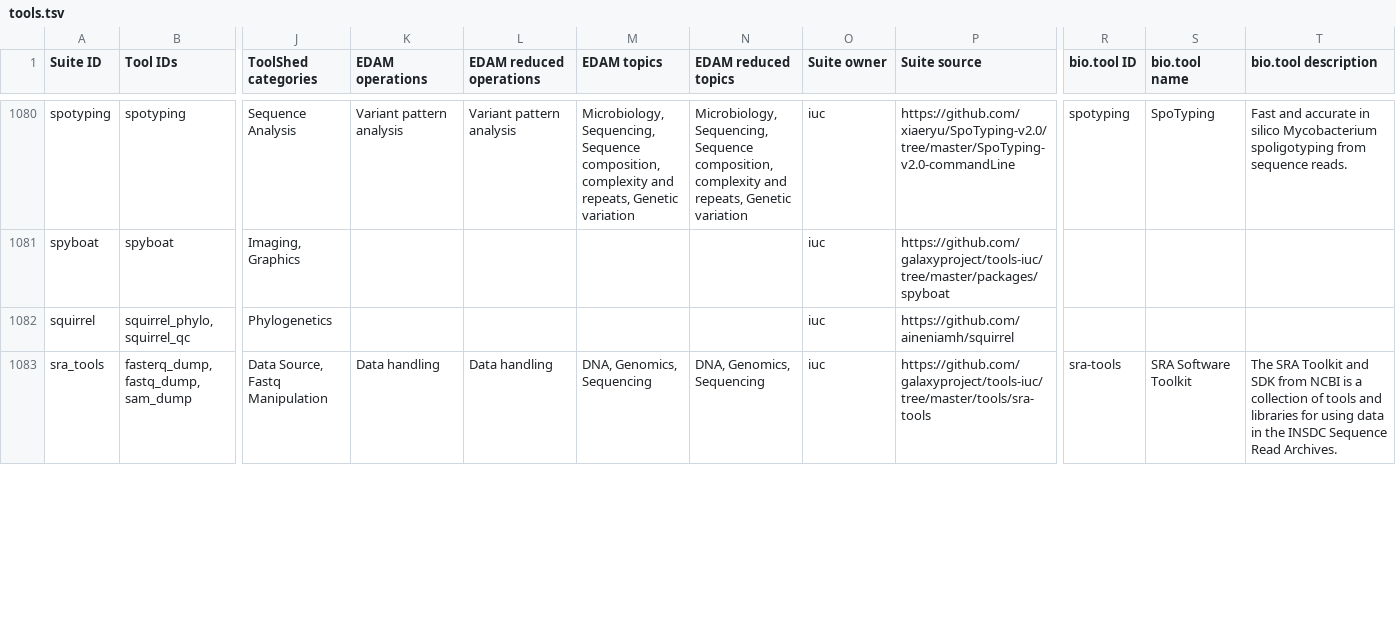
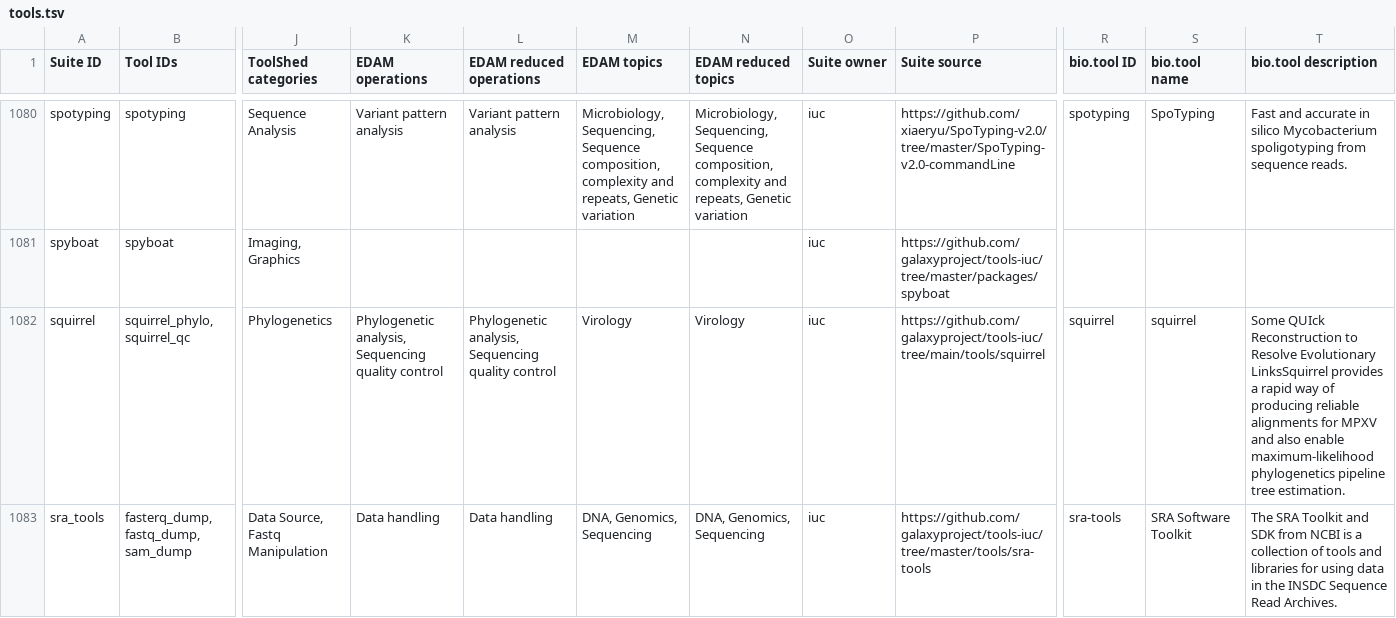
Before and after one commit to galaxyproject/galaxy_codex, a TSV file: communities/all/resources/tools.tsv, drawn as a sheet; only a part is shown, gaps mark what is left out; the diff covers the shown part only; the diff names each change by its address in the sheet, - before the commit and + after, or states it on an @@ line.

```diff
--- a/communities/all/resources/tools.tsv
+++ b/communities/all/resources/tools.tsv
-K1082 (EDAM operations): (empty)
+K1082 (EDAM operations): Phylogenetic analysis, Sequencing quality control
-L1082 (EDAM reduced operations): (empty)
+L1082 (EDAM reduced operations): Phylogenetic analysis, Sequencing quality control
-M1082 (EDAM topics): (empty)
+M1082 (EDAM topics): Virology
-N1082 (EDAM reduced topics): (empty)
+N1082 (EDAM reduced topics): Virology
-P1082 (Suite source): https://github.com/aineniamh/squirrel
+P1082 (Suite source): https://github.com/galaxyproject/tools-iuc/tree/main/tools/squirrel
-R1082 (bio.tool ID): (empty)
+R1082 (bio.tool ID): squirrel
-S1082 (bio.tool name): (empty)
+S1082 (bio.tool name): squirrel
-T1082 (bio.tool description): (empty)
+T1082 (bio.tool description): Some QUIck Reconstruction to Resolve Evolutionary LinksSquirrel provides a rapid way of producing reliable alignments for MPXV and also enable maximum-likelihood phylogenetics pipeline tree estimation.
```
Also changed, not shown: 83 edited cells elsewhere in this file, communities/microgalaxy/resources/curated_tools.tsv, communities/microgalaxy/resources/curated_tools_w_biotools.tsv, 12 other files.
